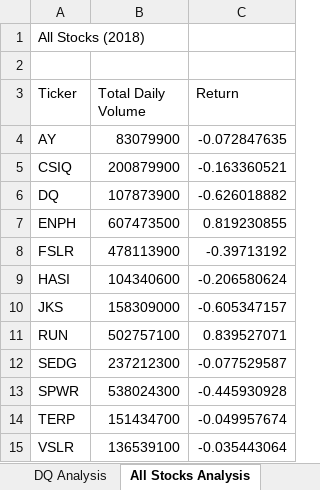
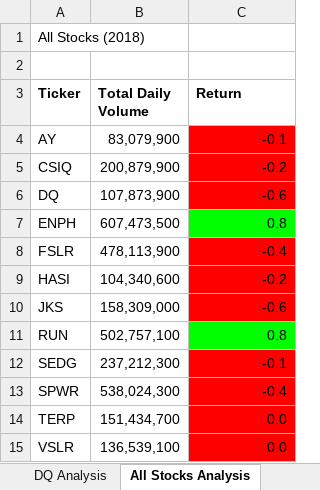
Before and after one commit to esammons/Stock-Analysis, an Excel workbook: green_stocks.xlsm, sheet All Stocks Analysis, drawn as a sheet; values as stored, in another font and other column widths than the file's, no borders; the diff names each change by its address in the sheet, - before the commit and + after, or states it on an @@ line.

Commit message:
Add files via upload

```diff
--- a/green_stocks.xlsm (sheet All Stocks Analysis)
+++ b/green_stocks.xlsm (sheet All Stocks Analysis)
-A3:C3 bold: off
+A3:C3 bold: on
-B4 (Total Daily Volume): 83079900
+B4 (Total Daily Volume): 83,079,900
-C4 (Return): -0.072847635
+C4 (Return): -0.1
-C4:C6 fill: none
+C4:C6 fill: #FF0000
-B5 (Total Daily Volume): 200879900
+B5 (Total Daily Volume): 200,879,900
-C5 (Return): -0.163360521
+C5 (Return): -0.2
-B6 (Total Daily Volume): 107873900
+B6 (Total Daily Volume): 107,873,900
-C6 (Return): -0.626018882
+C6 (Return): -0.6
-B7 (Total Daily Volume): 607473500
+B7 (Total Daily Volume): 607,473,500
-C7 (Return): 0.819230855
+C7 (Return): 0.8
-C7 fill: none
+C7 fill: #00FF00
-B8 (Total Daily Volume): 478113900
+B8 (Total Daily Volume): 478,113,900
-C8 (Return): -0.39713192
+C8 (Return): -0.4
-C8:C10 fill: none
+C8:C10 fill: #FF0000
-B9 (Total Daily Volume): 104340600
+B9 (Total Daily Volume): 104,340,600
-C9 (Return): -0.206580624
+C9 (Return): -0.2
-B10 (Total Daily Volume): 158309000
+B10 (Total Daily Volume): 158,309,000
-C10 (Return): -0.605347157
+C10 (Return): -0.6
-B11 (Total Daily Volume): 502757100
+B11 (Total Daily Volume): 502,757,100
-C11 (Return): 0.839527071
+C11 (Return): 0.8
-C11 fill: none
+C11 fill: #00FF00
-B12 (Total Daily Volume): 237212300
+B12 (Total Daily Volume): 237,212,300
-C12 (Return): -0.077529587
+C12 (Return): -0.1
-C12:C15 fill: none
+C12:C15 fill: #FF0000
-B13 (Total Daily Volume): 538024300
+B13 (Total Daily Volume): 538,024,300
-C13 (Return): -0.445930928
+C13 (Return): -0.4
-B14 (Total Daily Volume): 151434700
+B14 (Total Daily Volume): 151,434,700
-C14 (Return): -0.049957674
+C14 (Return): 0.0
-B15 (Total Daily Volume): 136539100
+B15 (Total Daily Volume): 136,539,100
-C15 (Return): -0.035443064
+C15 (Return): 0.0
```
